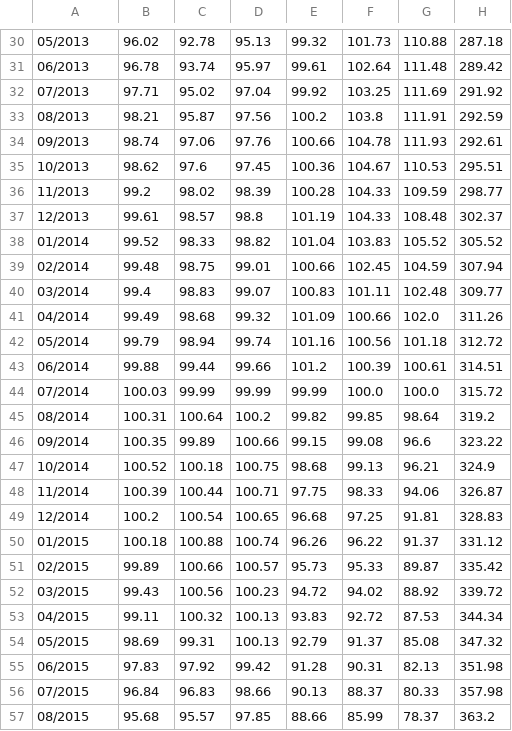
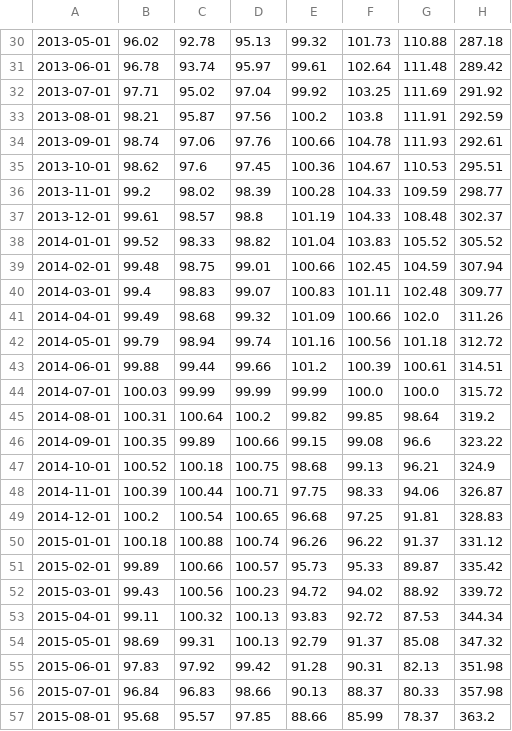
Before and after one commit to arthurkuahara/CDA-Squad-1, a CSV file: Dados Tratados/Região Sul/Paraná/paranaMediaMovel.csv, drawn as a sheet; only a part is shown, gaps mark what is left out; the diff covers the shown part only; the diff names each change by its address in the sheet, - before the commit and + after, or states it on an @@ line.

```diff
--- a/Dados Tratados/Região Sul/Paraná/paranaMediaMovel.csv
+++ b/Dados Tratados/Região Sul/Paraná/paranaMediaMovel.csv
-A30: 05/2013
+A30: 2013-05-01
-A31: 06/2013
+A31: 2013-06-01
-A32: 07/2013
+A32: 2013-07-01
-A33: 08/2013
+A33: 2013-08-01
-A34: 09/2013
+A34: 2013-09-01
-A35: 10/2013
+A35: 2013-10-01
-A36: 11/2013
+A36: 2013-11-01
-A37: 12/2013
+A37: 2013-12-01
-A38: 01/2014
+A38: 2014-01-01
-A39: 02/2014
+A39: 2014-02-01
-A40: 03/2014
+A40: 2014-03-01
-A41: 04/2014
+A41: 2014-04-01
-A42: 05/2014
+A42: 2014-05-01
-A43: 06/2014
+A43: 2014-06-01
-A44: 07/2014
+A44: 2014-07-01
-A45: 08/2014
+A45: 2014-08-01
-A46: 09/2014
+A46: 2014-09-01
-A47: 10/2014
+A47: 2014-10-01
-A48: 11/2014
+A48: 2014-11-01
-A49: 12/2014
+A49: 2014-12-01
-A50: 01/2015
+A50: 2015-01-01
-A51: 02/2015
+A51: 2015-02-01
-A52: 03/2015
+A52: 2015-03-01
-A53: 04/2015
+A53: 2015-04-01
-A54: 05/2015
+A54: 2015-05-01
-A55: 06/2015
+A55: 2015-06-01
-A56: 07/2015
+A56: 2015-07-01
-A57: 08/2015
+A57: 2015-08-01
```
Also changed, not shown: 85 edited cells elsewhere in this file, Dados Tratados/Região Sul/Rio Grande do Sul/rioGrandeDoSulCredito.csv, 9 other files.
